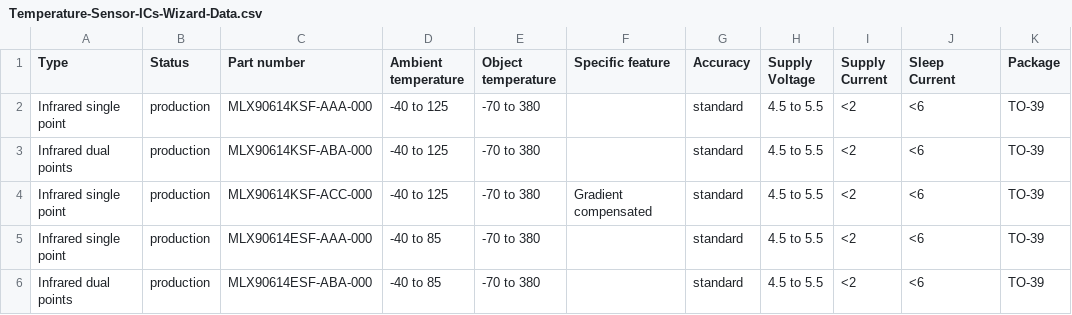
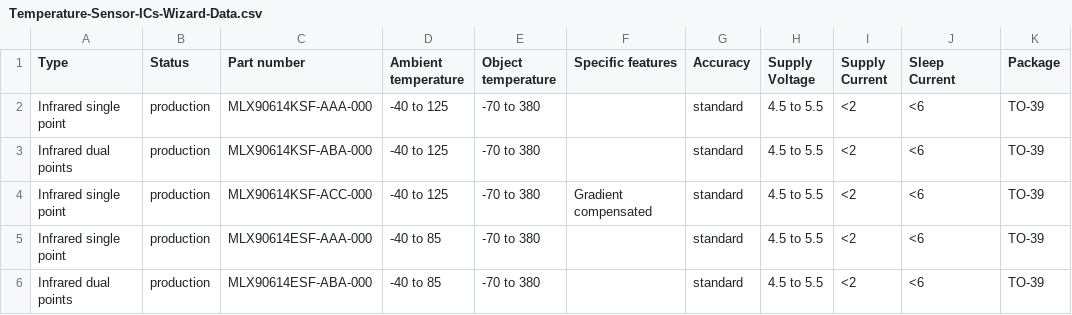
Before and after one commit to MelexisBC/Wizard--Temperature-Sensor-ICs-Data, a CSV file: Temperature-Sensor-ICs-Wizard-Data.csv, drawn as a sheet; only a part is shown; the diff names each change by its address in the sheet, - before the commit and + after, or states it on an @@ line.

Commit message:
Wizard - Temperature sensor ICs - Google sheet updated

```diff
--- a/Temperature-Sensor-ICs-Wizard-Data.csv
+++ b/Temperature-Sensor-ICs-Wizard-Data.csv
-F1: Specific feature
+F1: Specific features
```
